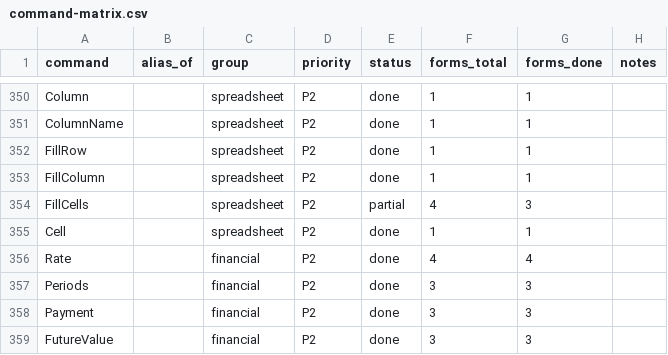
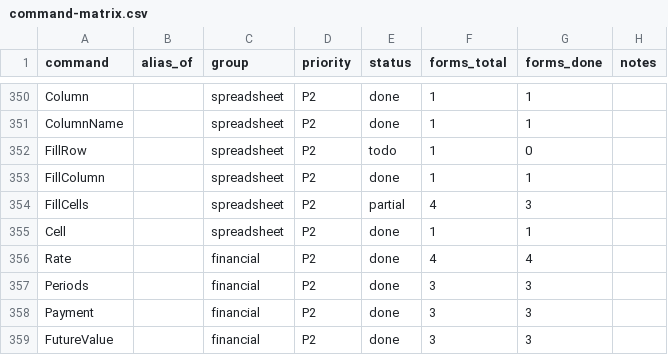
Before and after one commit to jash90/geokernel, a CSV file: docs/command-matrix.csv, drawn as a sheet; only a part is shown, gaps mark what is left out.

Commit message:
Fix spreadsheet review regressions

```diff
--- a/docs/command-matrix.csv
+++ b/docs/command-matrix.csv
@@ -351,3 +351,3 @@ Column,,spreadsheet,P2,done,1,1,
 ColumnName,,spreadsheet,P2,done,1,1,
-FillRow,,spreadsheet,P2,done,1,1,
+FillRow,,spreadsheet,P2,todo,1,0,
 FillColumn,,spreadsheet,P2,done,1,1,
```
Also changed, not shown: 43 other files.
